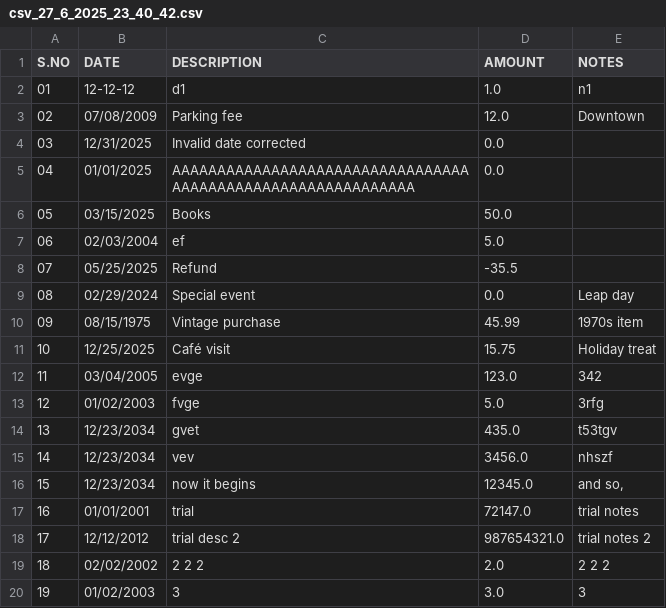
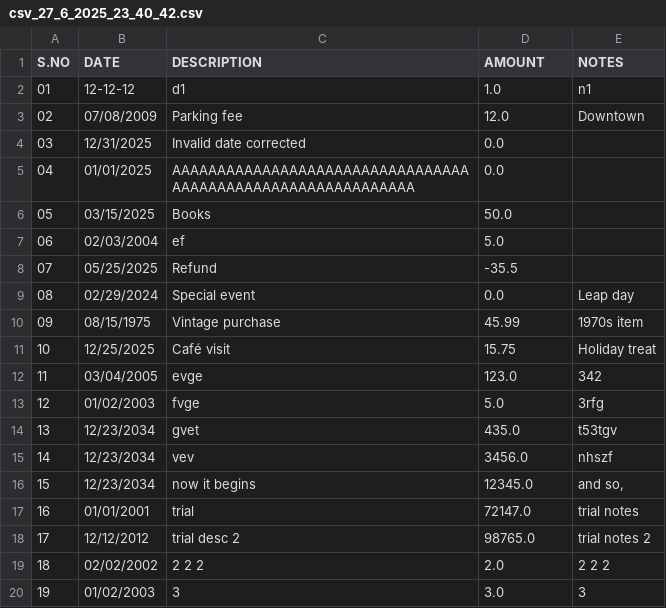
Before and after one commit to rakshita-vijay/finance-tracker, a CSV file: saved_files/csv_27_6_2025_23_40_42.csv, drawn as a sheet.

Commit message:
table is getting genearted properly!!!!!!!!!!~!!~!!!!!!~!!

```diff
--- a/saved_files/csv_27_6_2025_23_40_42.csv
+++ b/saved_files/csv_27_6_2025_23_40_42.csv
@@ -17,3 +17,3 @@ S.NO,DATE,DESCRIPTION,AMOUNT,NOTES
 16,01/01/2001,trial,72147.0,trial notes
-17,12/12/2012,trial desc 2,987654321.0,trial notes 2
+17,12/12/2012,trial desc 2,98765.0,trial notes 2
 18,02/02/2002,2 2 2,2.0,2 2 2
```
Also changed, not shown: 2 other files.
